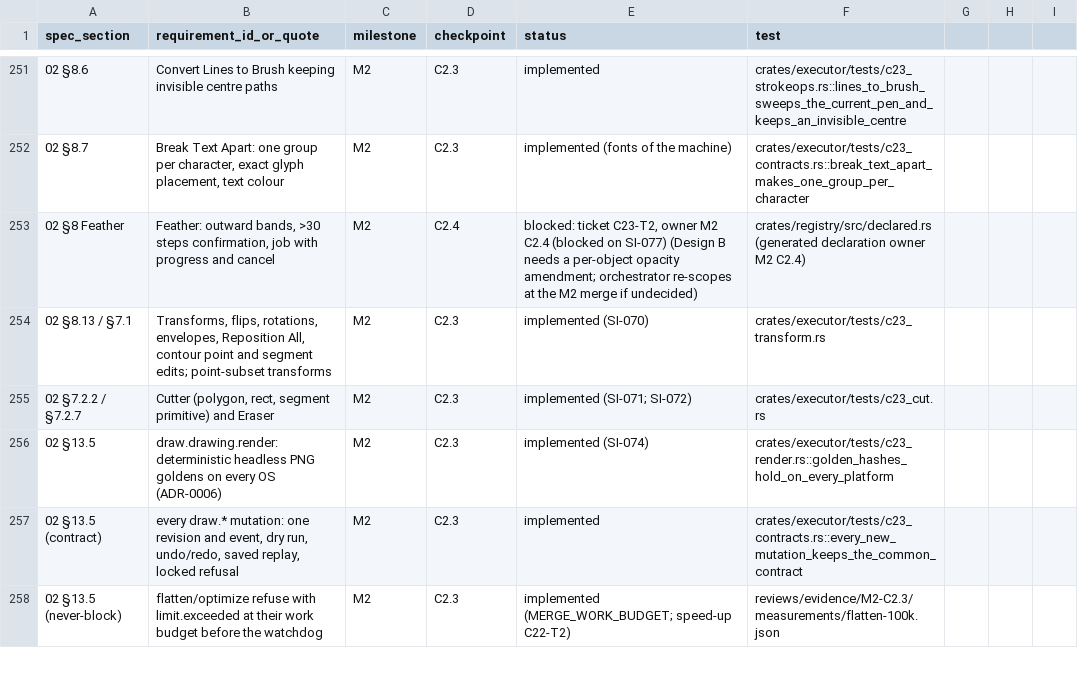
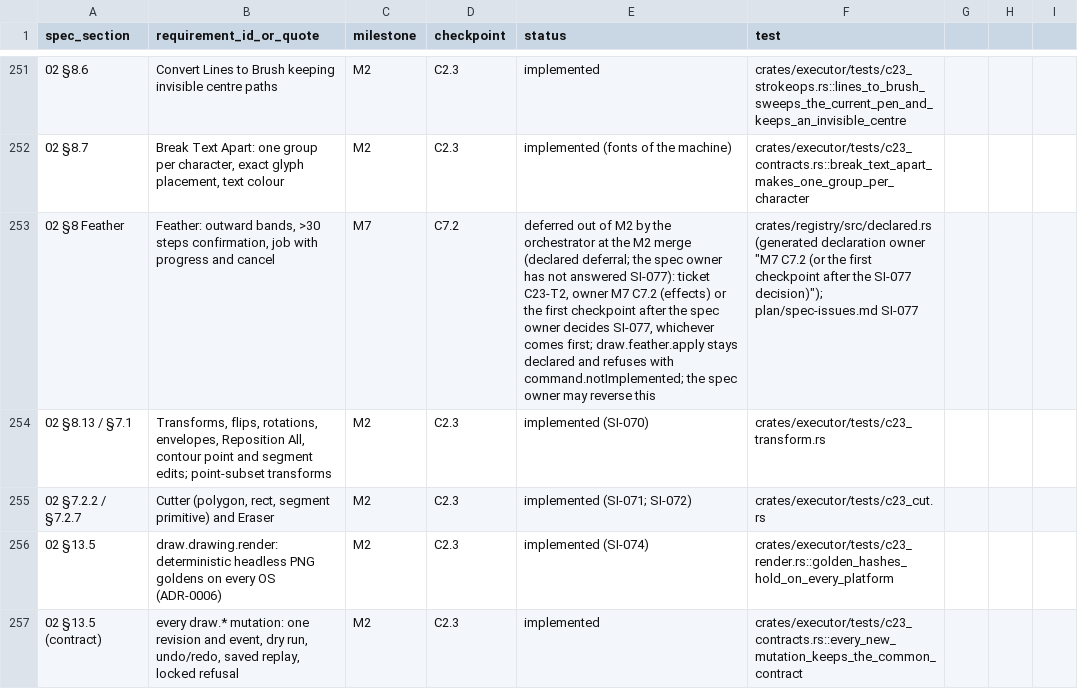
Before and after one commit to kaigani/261017-toontown-dev, a CSV file: plan/traceability.csv, drawn as a sheet; only a part is shown, gaps mark what is left out; the shorter side is filled out with more unchanged rows; the diff names each change by its address in the sheet, - before the commit and + after, or states it on an @@ line.

```diff
--- a/plan/traceability.csv
+++ b/plan/traceability.csv
-C253 (milestone): M2
+C253 (milestone): M7
-D253 (checkpoint): C2.4
+D253 (checkpoint): C7.2
-E253 (status): blocked: ticket C23-T2, owner M2 C2.4 (blocked on SI-077) (Design B needs a per-object opacity amendment; orchestrator re-scopes at the M2 merge if undecided)
+E253 (status): deferred out of M2 by the orchestrator at the M2 merge (declared deferral; the spec owner has not answered SI-077): ticket C23-T2, owner M7 C7.2 (effects) or the first checkpoint after the spec owner decides SI-077, whichever comes first; draw.feather.apply stays declared and refuses with command.notImplemented; the spec owner may reverse this
-F253 (test): …declaration owner M2 C2.4)
+F253 (test): …declaration owner "M7 C7.2 (or the first checkpoint after the SI-077 decision)"); plan/spec-issues.md SI-077
```
Also changed, not shown: 8 other files.
